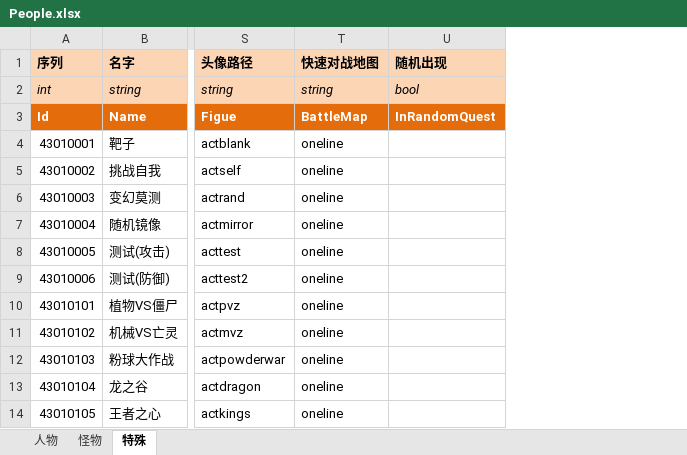
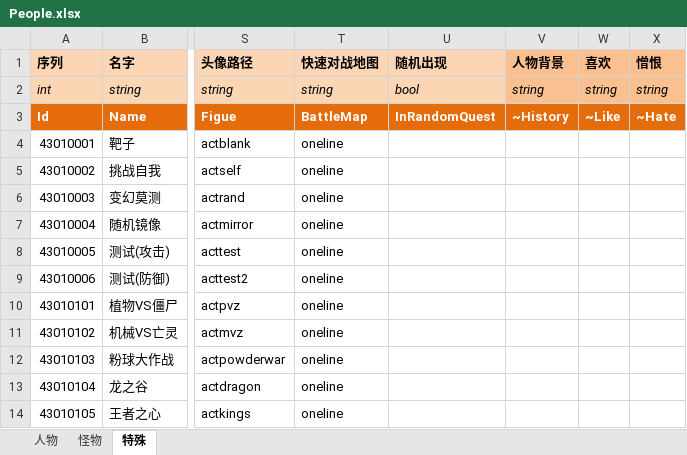
Before and after one commit to realeternia/TOMClassic, an Excel workbook: ConfigData/Xlsx/People.xlsx, sheet 特殊, drawn as a sheet; only a part is shown, gaps mark what is left out; values as stored, in another font and other column widths than the file's, no borders; table styles not drawn; the diff names each change by its address in the sheet, - before the commit and + after, or states it on an @@ line.

Commit message:
add the history

```diff
--- a/ConfigData/Xlsx/People.xlsx (sheet 特殊)
+++ b/ConfigData/Xlsx/People.xlsx (sheet 特殊)
+column V (人物背景), rows 2-3: string | ~History
+column W (喜欢), rows 2-3: string | ~Like
+column X (憎恨), rows 2-3: string | ~Hate
```
Also changed, not shown: sheet 怪物, sheet 人物, 1 other file.
